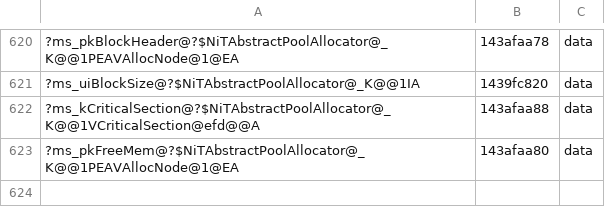
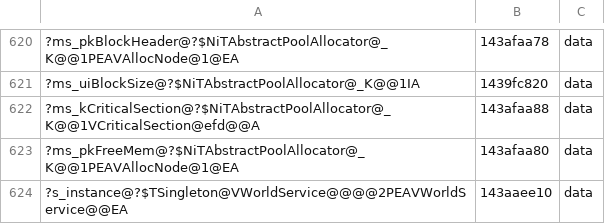
Before and after one commit to AngeloTadeucci/ms2-recomp, a TSV file: progress/symbols-manual.tsv, drawn as a sheet; only a part is shown, gaps mark what is left out.

```diff
--- a/progress/symbols-manual.tsv
+++ b/progress/symbols-manual.tsv
@@ -623 +623,2 @@
 ?ms_pkFreeMem@?$NiTAbstractPoolAllocator@_K@@1PEAVAllocNode@1@EA	143afaa80	data
+?s_instance@?$TSingleton@VWorldService@@@@2PEAVWorldService@@EA	143aaee10	data
```
